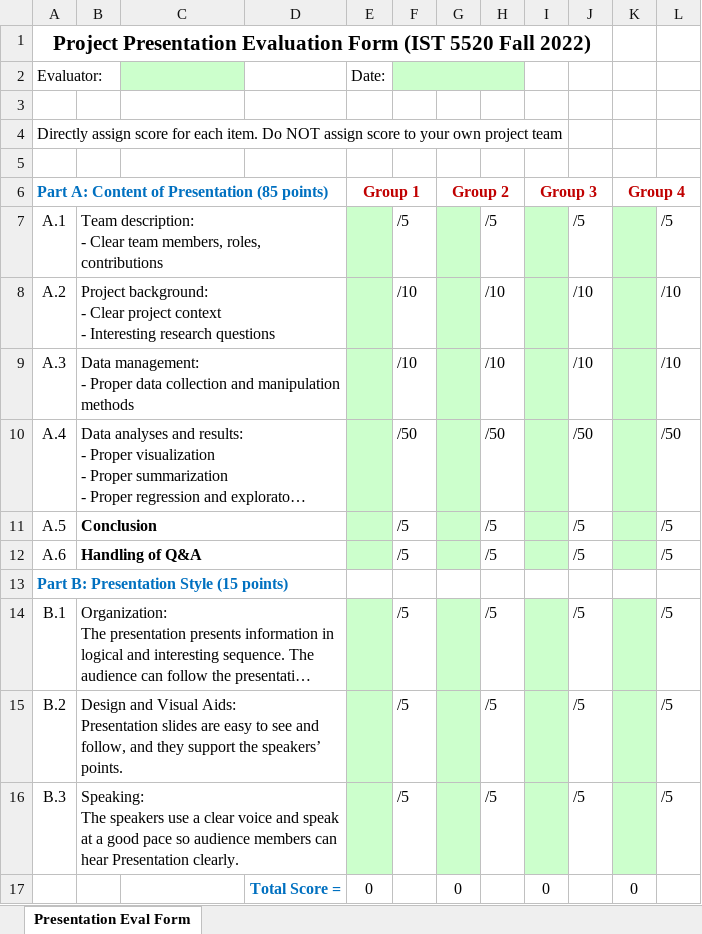
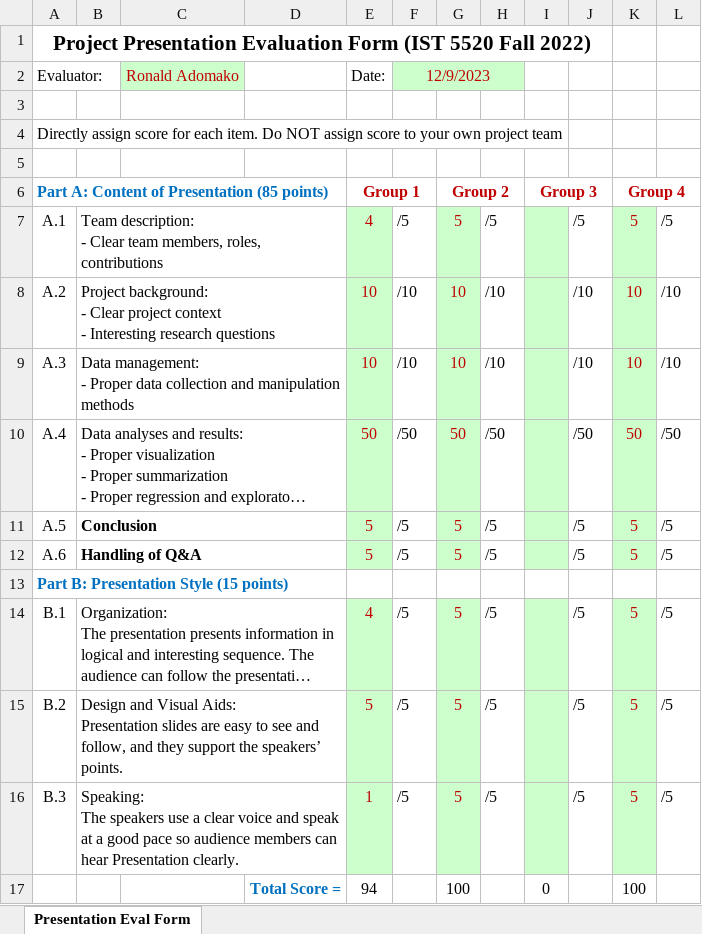
Before and after one commit to adomakor412/MSNT, an Excel workbook: IST_5520/HW_IST/Presentation Eval Form for Distance Students.xlsx, sheet Presentation Eval Form, drawn as a sheet; long unchanged cells end in …; values as stored, in another font and other column widths than the file's, no borders; removed rows and columns are numbered as before the commit, all else as after; the diff names each change by its address in the sheet, - before the commit and + after, or states it on an @@ line.

```diff
--- a/IST_5520/HW_IST/Presentation Eval Form for Distance Students.xlsx (sheet Presentation Eval Form)
+++ b/IST_5520/HW_IST/Presentation Eval Form for Distance Students.xlsx (sheet Presentation Eval Form)
-C2: (empty)
+C2: Ronald Adomako
-F2: (empty)
+F2: 12/9/2023
-E7: (empty)
+E7: 4
-G7: (empty)
+G7: 5
-K7: (empty)
+K7: 5
-E8:E9: (empty)
+E8:E9: 10
-G8:G9: (empty)
+G8:G9: 10
-K8:K9: (empty)
+K8:K9: 10
-E10: (empty)
+E10: 50
-G10: (empty)
+G10: 50
-K10: (empty)
+K10: 50
-E11:E12: (empty)
+E11:E12: 5
-G11:G12: (empty)
+G11:G12: 5
-K11:K12: (empty)
+K11:K12: 5
-E14: (empty)
+E14: 4
-G14:G16: (empty)
+G14:G16: 5
-K14:K16: (empty)
+K14:K16: 5
-E15: (empty)
+E15: 5
-E16: (empty)
+E16: 1
-row 17:  |  |  | Total Score = | 0 |  | 0 |  | 0 |  | 0
+row 17:  |  |  | Total Score = | 94 |  | 100 |  | 0 |  | 100
```
Also changed, not shown: 3 other files.
